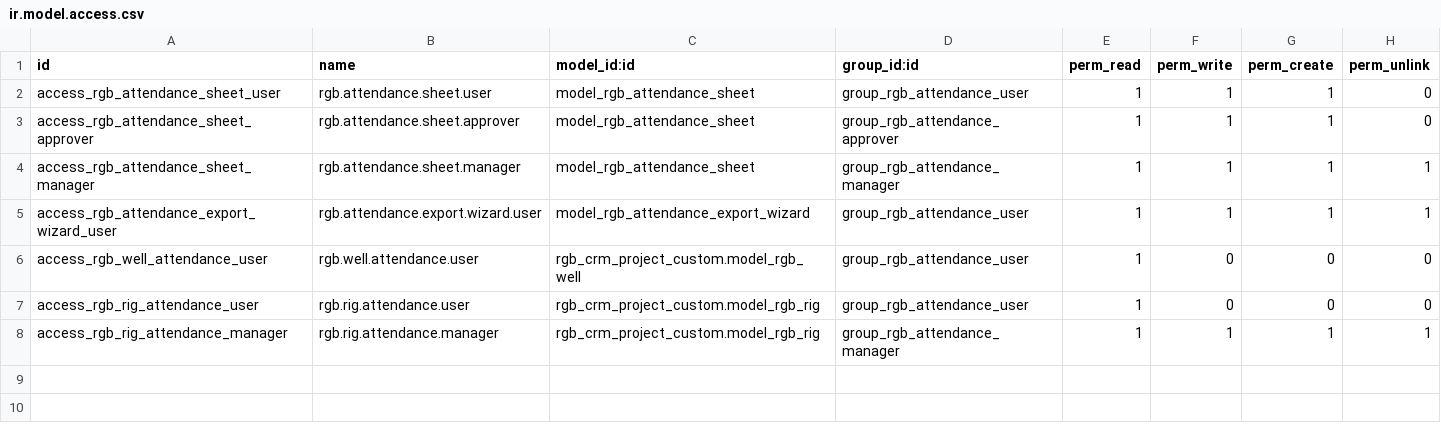
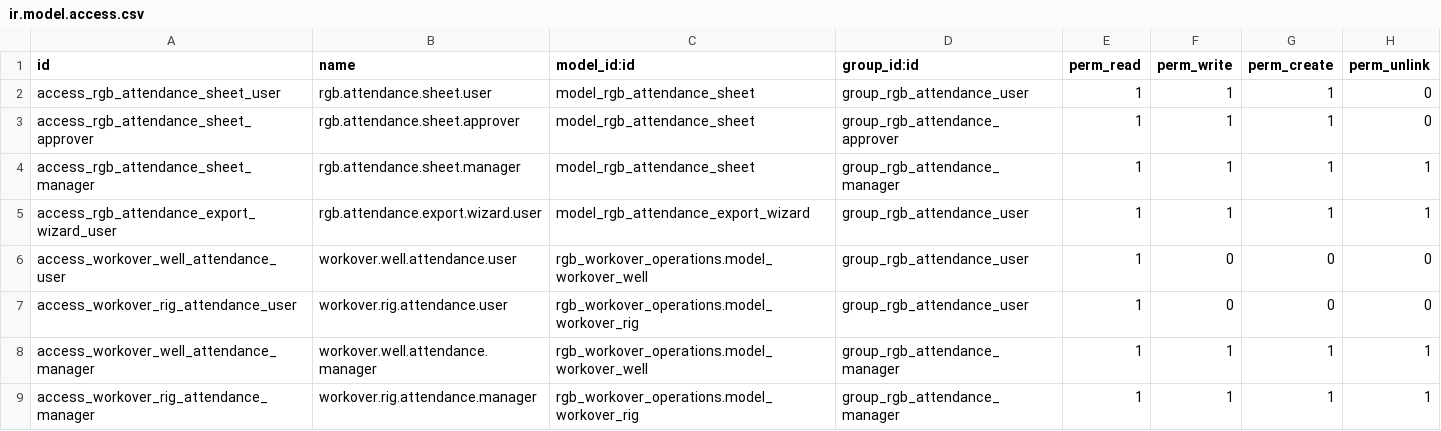
Before and after one commit to SAHAB-TEC/Arabian-Nile, a CSV file: rgb_engineer_attendance/security/ir.model.access.csv, drawn as a sheet.

Commit message:
Increment version to 18.0.1.0.5. Update dependencies to use 'rgb_workover_operations' instead of 'rgb_crm_project_custom'. Refactor attendance sheet model to link wells and rigs correctly, adding onchange methods for better user experience. Update menu actions and security access for workover operations. Enhance view definitions for attendance sheets.

```diff
--- a/rgb_engineer_attendance/security/ir.model.access.csv
+++ b/rgb_engineer_attendance/security/ir.model.access.csv
@@ -5,4 +5,5 @@ access_rgb_attendance_sheet_manager,rgb.attendance.sheet.manager,model_rgb_atten
 access_rgb_attendance_export_wizard_user,rgb.attendance.export.wizard.user,model_rgb_attendance_export_wizard,group_rgb_attendance_user,1,1,1,1
-access_rgb_well_attendance_user,rgb.well.attendance.user,rgb_crm_project_custom.model_rgb_well,group_rgb_attendance_user,1,0,0,0
-access_rgb_rig_attendance_user,rgb.rig.attendance.user,rgb_crm_project_custom.model_rgb_rig,group_rgb_attendance_user,1,0,0,0
-access_rgb_rig_attendance_manager,rgb.rig.attendance.manager,rgb_crm_project_custom.model_rgb_rig,group_rgb_attendance_manager,1,1,1,1
+access_workover_well_attendance_user,workover.well.attendance.user,rgb_workover_operations.model_workover_well,group_rgb_attendance_user,1,0,0,0
+access_workover_rig_attendance_user,workover.rig.attendance.user,rgb_workover_operations.model_workover_rig,group_rgb_attendance_user,1,0,0,0
+access_workover_well_attendance_manager,workover.well.attendance.manager,rgb_workover_operations.model_workover_well,group_rgb_attendance_manager,1,1,1,1
+access_workover_rig_attendance_manager,workover.rig.attendance.manager,rgb_workover_operations.model_workover_rig,group_rgb_attendance_manager,1,1,1,1
```
Also changed, not shown: 5 other files.
